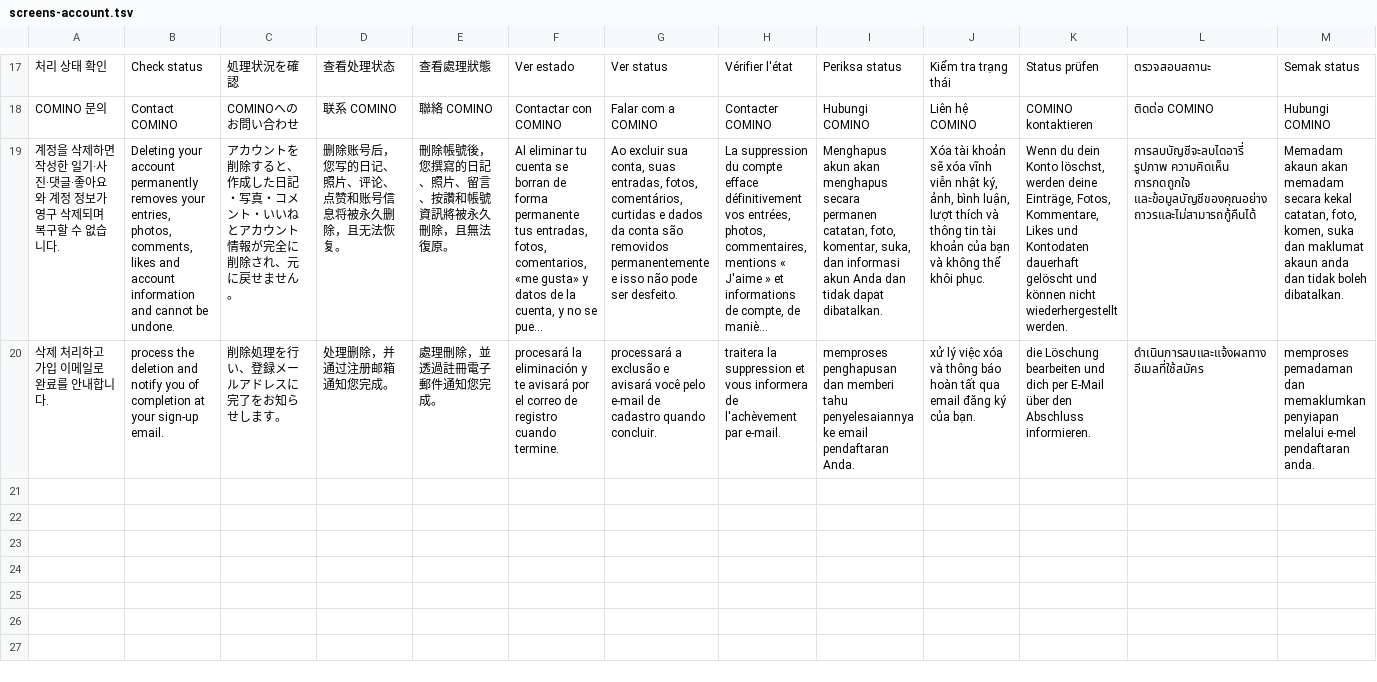
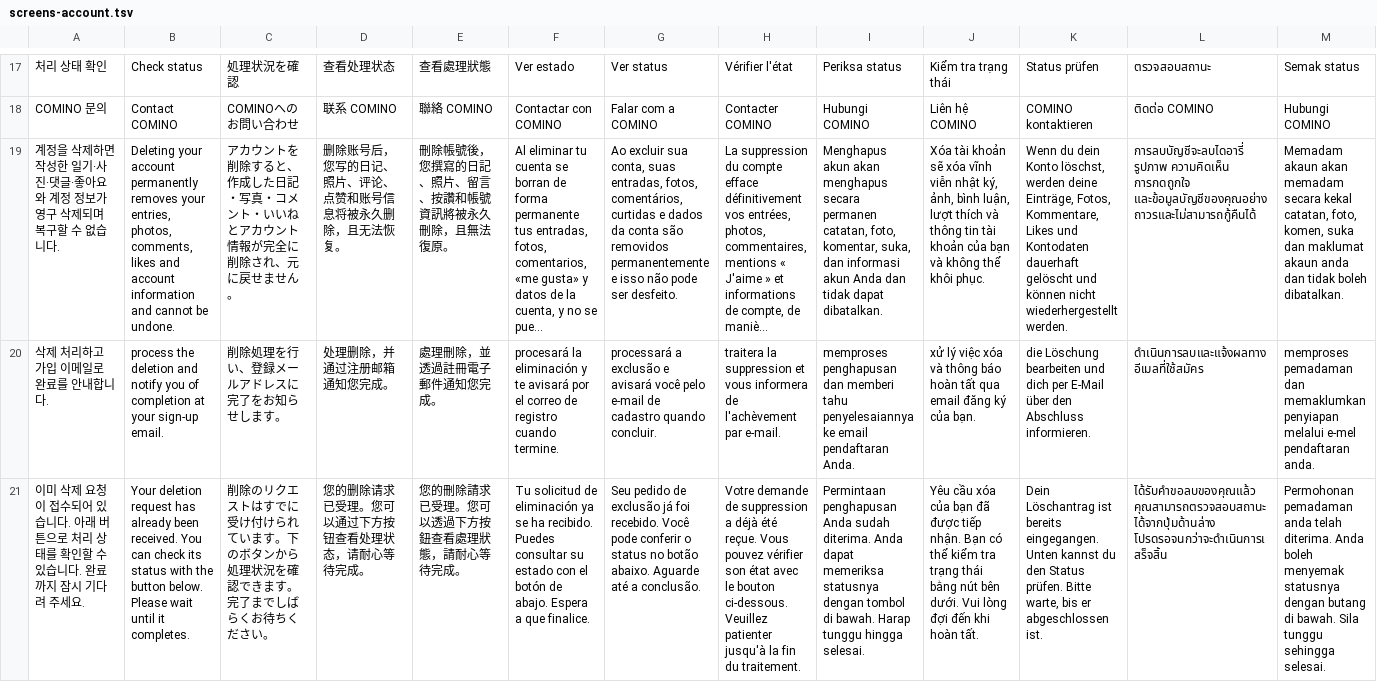
Before and after one commit to jheoninte/couple-diary, a TSV file: locales/screens-account.tsv, drawn as a sheet; only a part is shown, gaps mark what is left out; long unchanged cells end in …; rows hold the shown columns only; the diff names each change by its address in the sheet, - before the commit and + after, or states it on an @@ line.

Commit message:
Add 18-locale translations for Grok's new UI/error strings

```diff
--- a/locales/screens-account.tsv
+++ b/locales/screens-account.tsv
+row 21: 이미 삭제 요청이 접수되어 있습니다. 아래 버튼으로 처리 상태를 확인할 수 있습니다. 완료까지 잠시 기다려 주세요. | Your deletion request has already been received. You can check its status with the button below. Please wait until it completes. | 削除のリクエストはすでに受け付けられています。下のボタンから処理状況を確認できます。完了までしばらくお待ちください。 | 您的删除请求已受理。您可以通过下方按钮查看处理状态，请耐心等待完成。 | 您的刪除請求已受理。您可以透過下方按鈕查看處理狀態，請耐心等待完成。 | Tu solicitud de eliminación ya se ha recibido. Puedes consultar su estado con el botón de abajo. Espera a que finalice. | Seu pedido de exclusão já foi recebido. Você pode conferir o status no botão abaixo. Aguarde até a conclusão. | Votre demande de suppression a déjà été reçue. Vous pouvez vérifier son état avec le bouton ci-dessous. Veuillez patienter jusqu'à la fin du traitement. | Permintaan penghapusan Anda sudah diterima. Anda dapat memeriksa statusnya dengan tombol di bawah. Harap tunggu hingga selesai. | Yêu cầu xóa của bạn đã được tiếp nhận. Bạn có thể kiểm tra trạng thái bằng nút bên dưới. Vui lòng đợi đến khi hoàn tất. | Dein Löschantrag ist bereits eingegangen. Unten kannst du den Status prüfen. Bitte warte, bis er abgeschlossen ist. | ได้รับคำขอลบของคุณแล้ว คุณสามารถตรวจสอบสถานะได้จากปุ่มด้านล่าง โปรดรอจนกว่าจะดำเนินการเสร็จสิ้น | Permohonan pemadaman anda telah diterima. Anda boleh menyemak statusnya dengan butang di bawah. Sila tunggu sehingga selesai.
```
Also changed, not shown: locales/messages-billing.tsv, locales/messages-sync.tsv, 3 other files.
